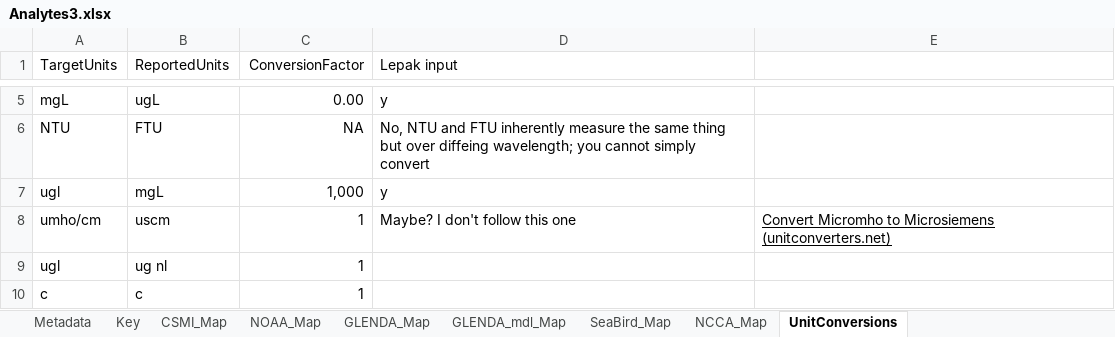
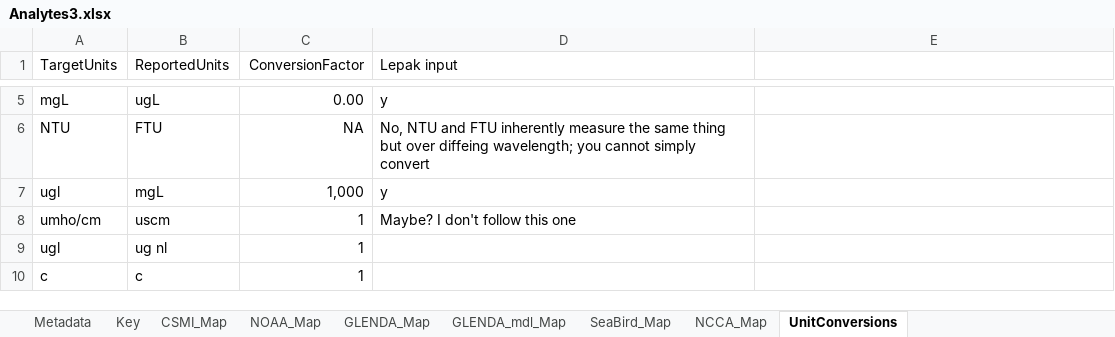
Before and after one commit to kvitense/GL_Data, an Excel workbook: Meta/Analytes3.xlsx, sheet UnitConversions, drawn as a sheet; only a part is shown, gaps mark what is left out; values as stored, in another font and other column widths than the file's, no borders; the diff names each change by its address in the sheet, - before the commit and + after, or states it on an @@ line.

Commit message:
Removed extra column in conversions tab in Analytes3

```diff
--- a/Meta/Analytes3.xlsx (sheet UnitConversions)
+++ b/Meta/Analytes3.xlsx (sheet UnitConversions)
-E8: Convert Micromho to Microsiemens (unitconverters.net)
+E8: (empty)
```
Also changed, not shown: sheet Metadata.
